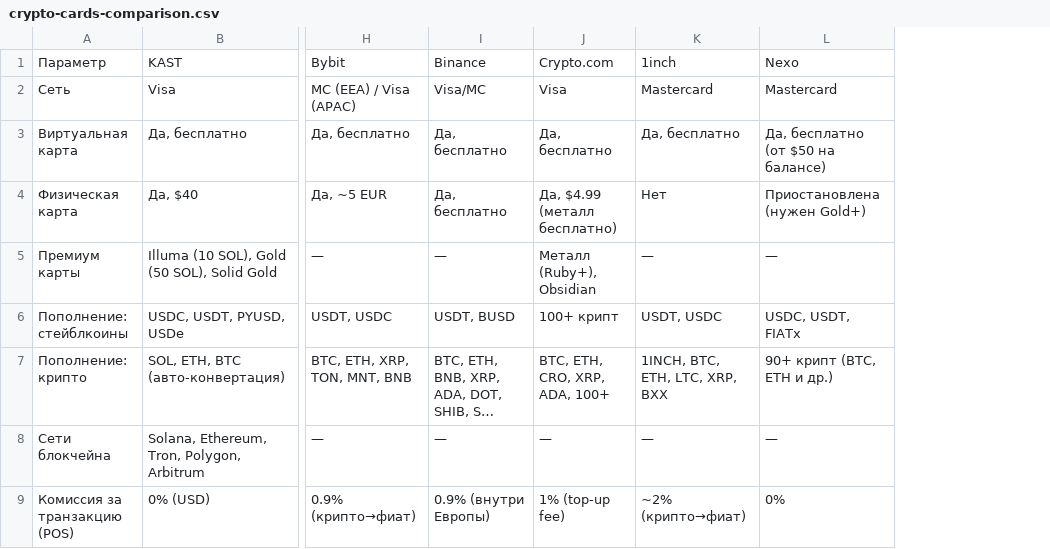
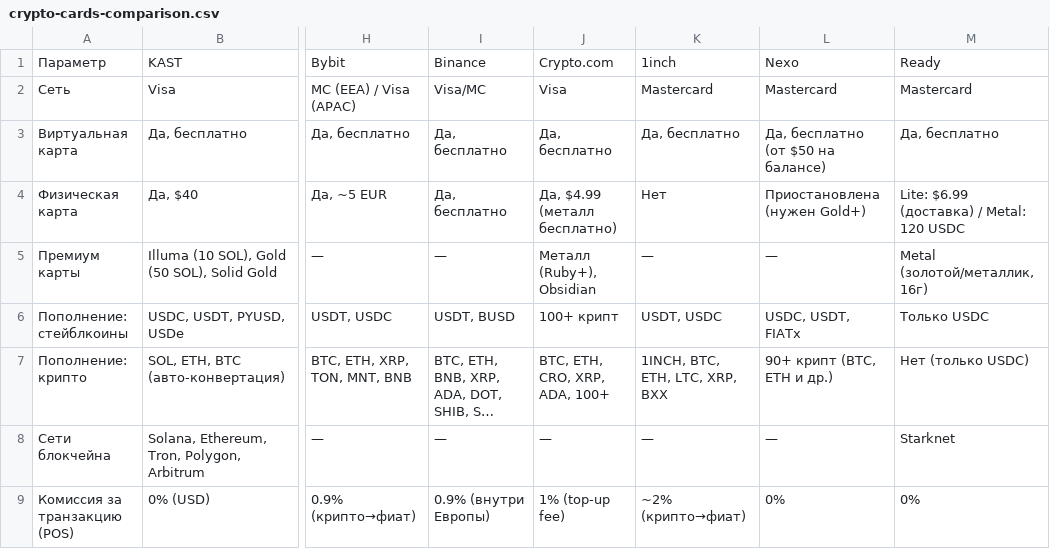
Before and after one commit to ihevodaporu872-hash/kazakov, a CSV file: ksuxa-temp/crypto-cards-comparison.csv, drawn as a sheet; only a part is shown, gaps mark what is left out; long unchanged cells end in …; the diff names each change by its address in the sheet, - before the commit and + after, or states it on an @@ line.

```diff
--- a/ksuxa-temp/crypto-cards-comparison.csv
+++ b/ksuxa-temp/crypto-cards-comparison.csv
+column M, rows 1-9: Ready | Mastercard | Да, бесплатно | Lite: $6.99 (доставка) / Metal: 120 USDC | Metal (золотой/металлик, 16г) | Только USDC | Нет (только USDC) | Starknet | 0%
```
Also changed, not shown: 1 other file.
